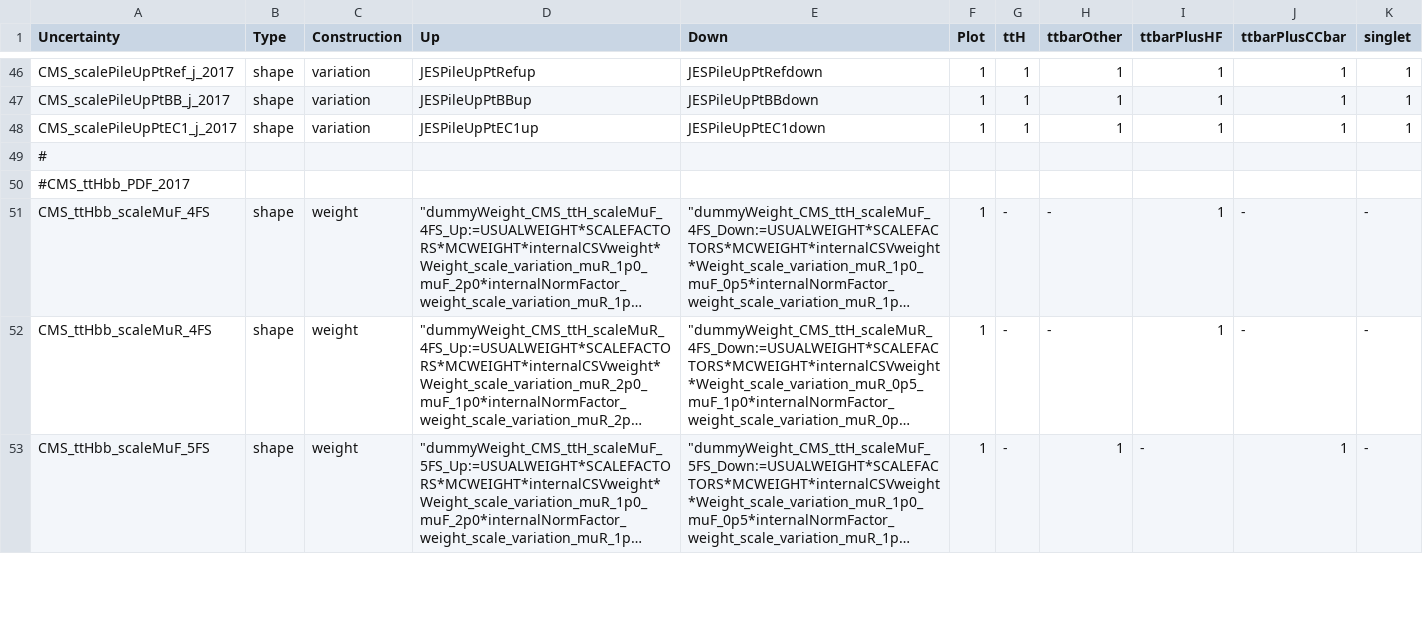
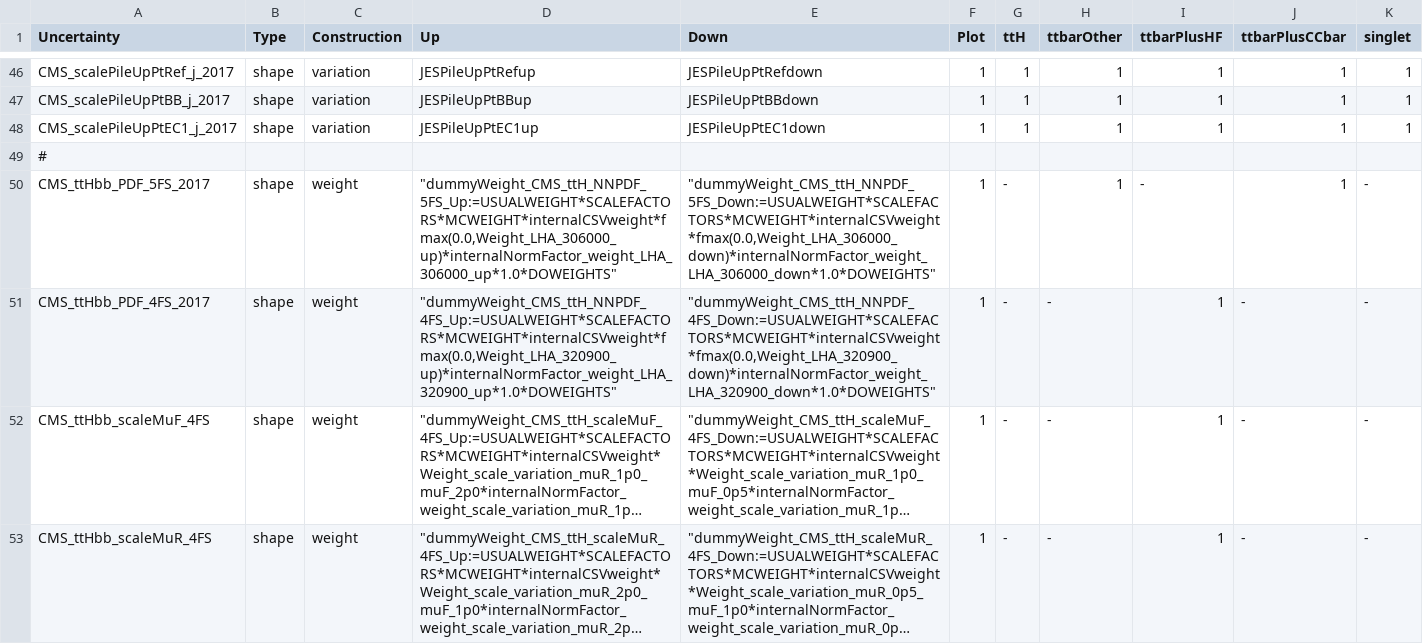
Before and after one commit to kit-cn-cms/pyroot-plotscripts, a CSV file: configs/ttH17_legacyStrategy/systs_combined_tthf.csv, drawn as a sheet; only a part is shown, gaps mark what is left out; the shorter side is filled out with more unchanged rows; long unchanged cells end in …; removed rows and columns are numbered as before the commit, all else as after; the diff names each change by its address in the sheet, - before the commit and + after, or states it on an @@ line.

```diff
--- a/configs/ttH17_legacyStrategy/systs_combined_tthf.csv
+++ b/configs/ttH17_legacyStrategy/systs_combined_tthf.csv
-row 50: #CMS_ttHbb_PDF_2017
+row 50: CMS_ttHbb_PDF_5FS_2017 | shape | weight | "dummyWeight_CMS_ttH_NNPDF_5FS_Up:=USUALWEIGHT*SCALEFACTORS*MCWEIGHT*internalCSVweight*fmax(0.0,Weight_LHA_306000_up)*internalNormFactor_weight_LHA_306000_up*1.0*DOWEIGHTS" | "dummyWeight_CMS_ttH_NNPDF_5FS_Down:=USUALWEIGHT*SCALEFACTORS*MCWEIGHT*internalCSVweight*fmax(0.0,Weight_LHA_306000_down)*internalNormFactor_weight_LHA_306000_down*1.0*DOWEIGHTS" | 1 | - | 1 | - | 1 | -
+row 51: CMS_ttHbb_PDF_4FS_2017 | shape | weight | "dummyWeight_CMS_ttH_NNPDF_4FS_Up:=USUALWEIGHT*SCALEFACTORS*MCWEIGHT*internalCSVweight*fmax(0.0,Weight_LHA_320900_up)*internalNormFactor_weight_LHA_320900_up*1.0*DOWEIGHTS" | "dummyWeight_CMS_ttH_NNPDF_4FS_Down:=USUALWEIGHT*SCALEFACTORS*MCWEIGHT*internalCSVweight*fmax(0.0,Weight_LHA_320900_down)*internalNormFactor_weight_LHA_320900_down*1.0*DOWEIGHTS" | 1 | - | - | 1 | - | -
```
Also changed, not shown: configs/ttH17_legacyStrategy/systs_combinedttb_bb.csv.
